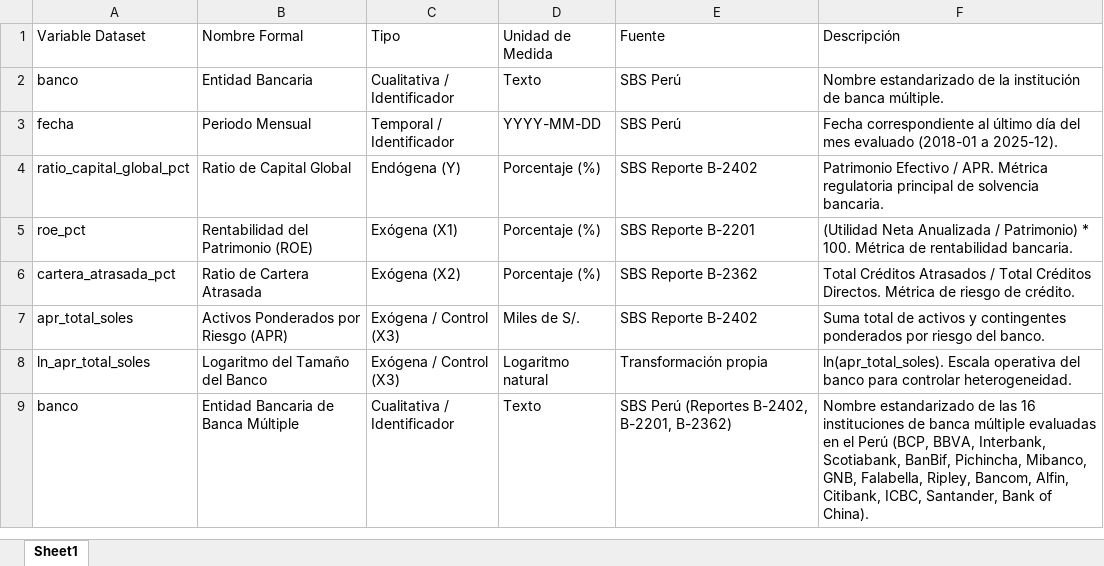
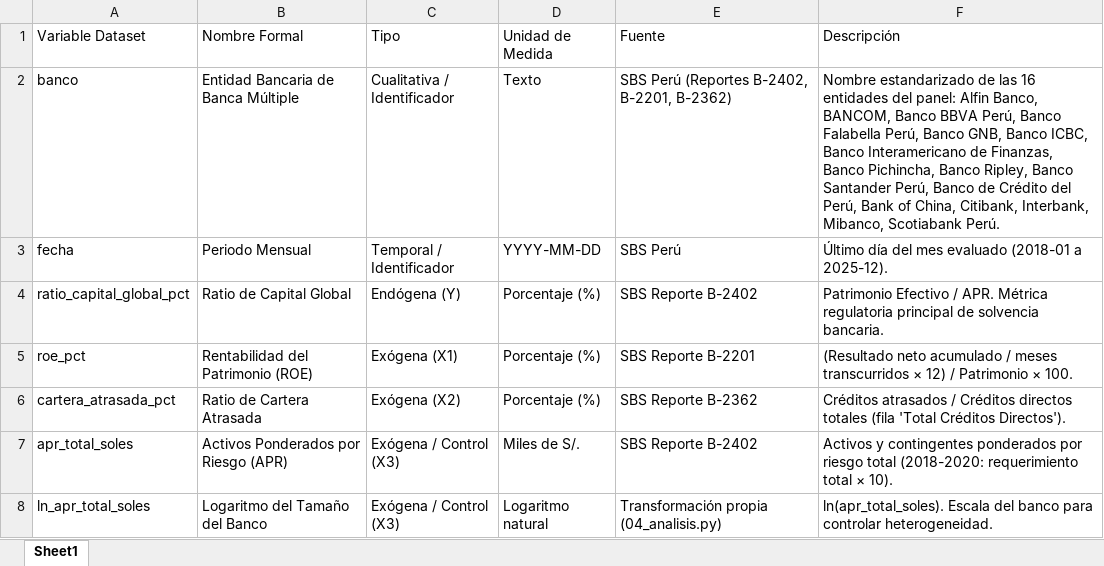
Before and after one commit to ALEX-0201-UNCP/finanzas1-solvencia-bancaria-peru, an Excel workbook: Carpeta_N3_Base_de_datos_y_codigo/diccionario_variables.xlsx, sheet Sheet1, drawn as a sheet; values as stored, in another font and other column widths than the file's, no borders; the diff names each change by its address in the sheet, - before the commit and + after, or states it on an @@ line.

```diff
--- a/Carpeta_N3_Base_de_datos_y_codigo/diccionario_variables.xlsx (sheet Sheet1)
+++ b/Carpeta_N3_Base_de_datos_y_codigo/diccionario_variables.xlsx (sheet Sheet1)
-B2 (Nombre Formal): Entidad Bancaria
+B2 (Nombre Formal): Entidad Bancaria de Banca Múltiple
-E2 (Fuente): SBS Perú
+E2 (Fuente): SBS Perú (Reportes B-2402, B-2201, B-2362)
-F2 (Descripción): …estandarizado de la institución de banca múltiple.
+F2 (Descripción): …estandarizado de las 16 entidades del panel: Alfin Banco, BANCOM, Banco BBVA Perú, Banco Falabella Perú, Banco GNB, Banco ICBC, Banco Interamericano de Finanzas, Banco Pichincha, Banco Ripley, Banco Santander Perú, Banco de Crédito del Perú, Bank of China, Citibank, Interbank, Mibanco, Scotiabank Perú.
-F3 (Descripción): Fecha correspondiente al último día del…
+F3 (Descripción): Último día del…
-F5 (Descripción): (Utilidad Neta Anualizada / Patrimonio) * 100. Métrica de rentabilidad bancaria.
+F5 (Descripción): (Resultado neto acumulado / meses transcurridos × 12) / Patrimonio × 100.
-F6 (Descripción): Total Créditos Atrasados / Total Créditos Directos. Métrica de riesgo de crédito.
+F6 (Descripción): Créditos atrasados / Créditos directos totales (fila 'Total Créditos Directos').
-F7 (Descripción): Suma total de activos y contingentes ponderados por riesgo del banco.
+F7 (Descripción): Activos y contingentes ponderados por riesgo total (2018-2020: requerimiento total × 10).
-E8 (Fuente): Transformación propia
+E8 (Fuente): Transformación propia (04_analisis.py)
-F8 (Descripción): ln(apr_total_soles). Escala operativa del banco…
+F8 (Descripción): ln(apr_total_soles). Escala del banco…
-row 9: banco | Entidad Bancaria de Banca Múltiple | Cualitativa / Identificador | Texto | SBS Perú (Reportes B-2402, B-2201, B-2362) | Nombre estandarizado de las 16 instituciones de banca múltiple evaluadas en el Perú (BCP, BBVA, Interbank, Scotiabank, BanBif, Pichincha, Mibanco, GNB, Falabella, Ripley, Bancom, Alfin, Citibank, ICBC, Santander, Bank of China).
```
Also changed, not shown: Carpeta_N3_Base_de_datos_y_codigo/datos_procesados/datos_procesados_2024200492K.xlsx, Carpeta_N3_Base_de_datos_y_codigo/salidas/tabla1_estadisticas_descriptivas.xlsx, 49 other files.
